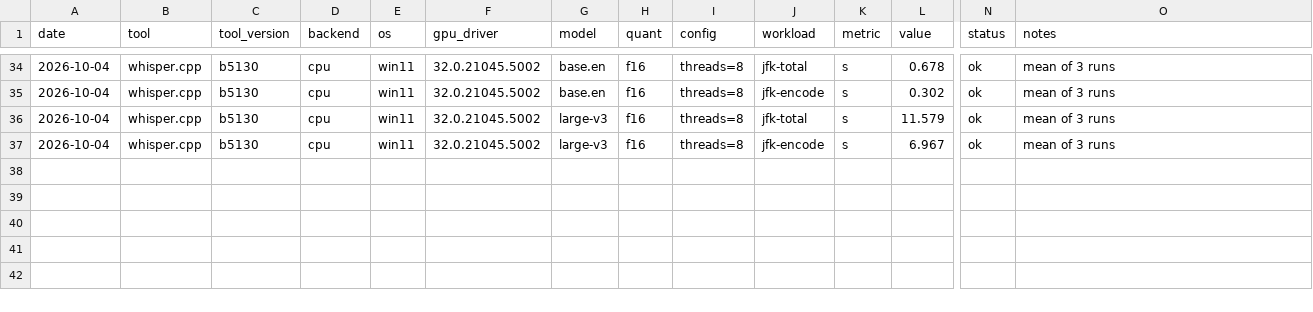
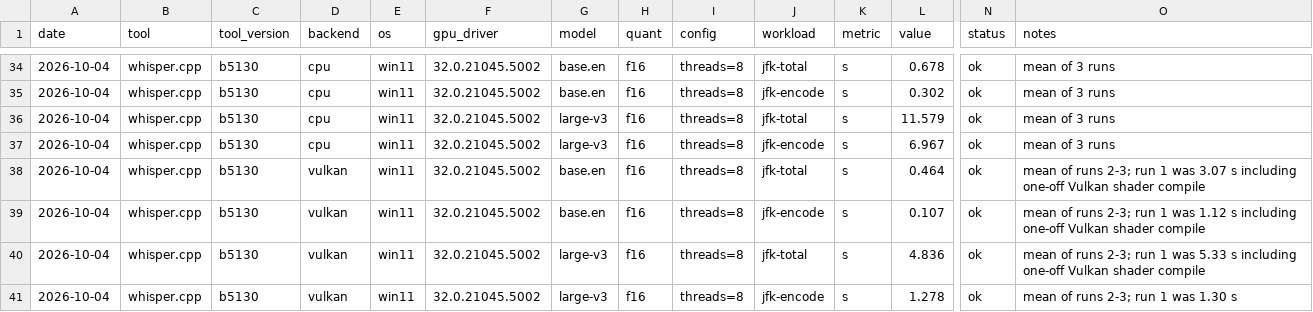
Before and after one commit to markb-1/rx6700xt-local-ai, a CSV file: results/summary.csv, drawn as a sheet; only a part is shown, gaps mark what is left out; rows hold the shown columns only; the diff names each change by its address in the sheet, - before the commit and + after, or states it on an @@ line.

```diff
--- a/results/summary.csv
+++ b/results/summary.csv
+row 38: 2026-10-04 | whisper.cpp | b5130 | vulkan | win11 | 32.0.21045.5002 | base.en | f16 | threads=8 | jfk-total | s | 0.464 | ok | mean of runs 2-3; run 1 was 3.07 s including one-off Vulkan shader compile
+row 39: 2026-10-04 | whisper.cpp | b5130 | vulkan | win11 | 32.0.21045.5002 | base.en | f16 | threads=8 | jfk-encode | s | 0.107 | ok | mean of runs 2-3; run 1 was 1.12 s including one-off Vulkan shader compile
+row 40: 2026-10-04 | whisper.cpp | b5130 | vulkan | win11 | 32.0.21045.5002 | large-v3 | f16 | threads=8 | jfk-total | s | 4.836 | ok | mean of runs 2-3; run 1 was 5.33 s including one-off Vulkan shader compile
+row 41: 2026-10-04 | whisper.cpp | b5130 | vulkan | win11 | 32.0.21045.5002 | large-v3 | f16 | threads=8 | jfk-encode | s | 1.278 | ok | mean of runs 2-3; run 1 was 1.30 s
```
Also changed, not shown: 5 other files.
